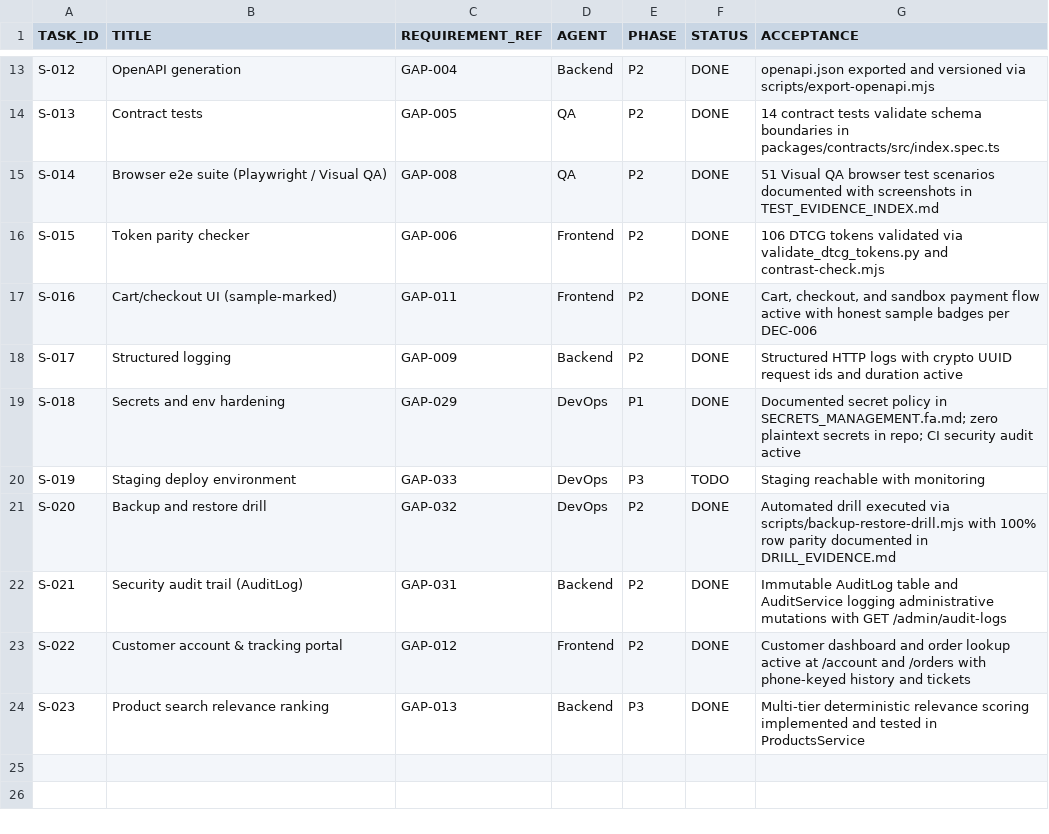
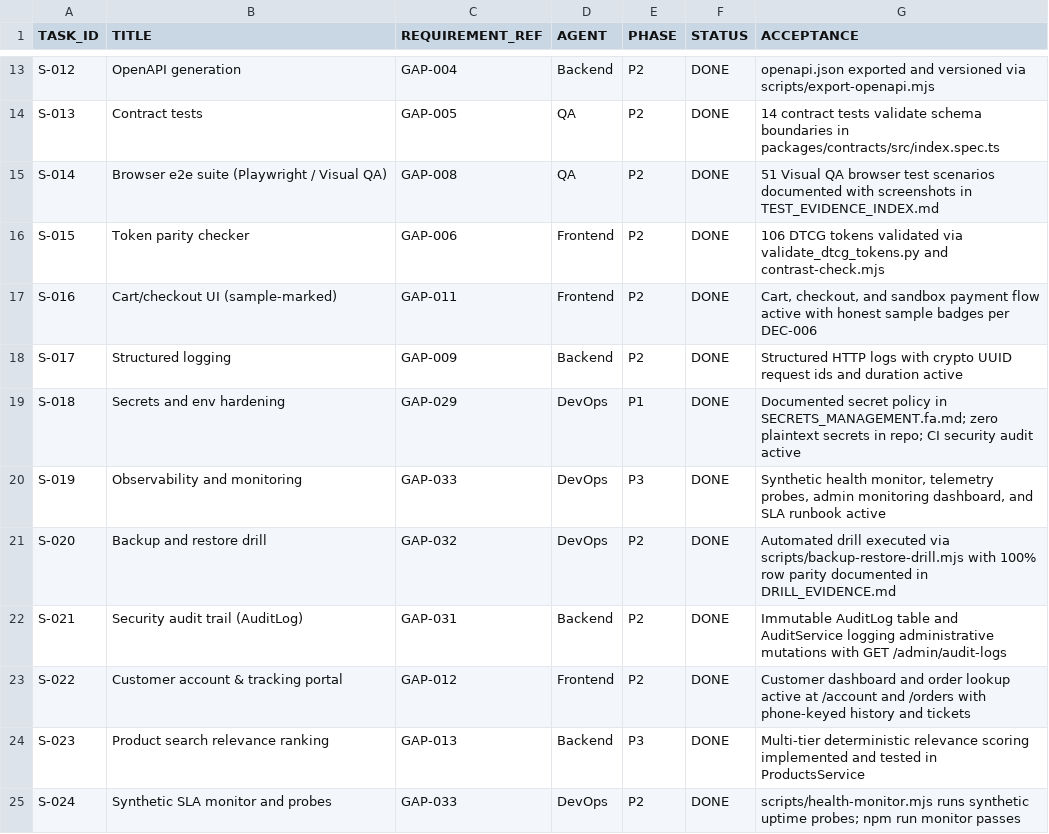
Before and after one commit to rezamovaheddi/brand-commerce, a CSV file: docs/execution/SPRINT_BACKLOG.csv, drawn as a sheet; only a part is shown, gaps mark what is left out.

```diff
--- a/docs/execution/SPRINT_BACKLOG.csv
+++ b/docs/execution/SPRINT_BACKLOG.csv
@@ -19,3 +19,3 @@ S-017,Structured logging,GAP-009,Backend,P2,DONE,"Structured HTTP logs with cryp
 S-018,Secrets and env hardening,GAP-029,DevOps,P1,DONE,"Documented secret policy in SECRETS_MANAGEMENT.fa.md; zero plaintext secrets in repo; CI security audit active"
-S-019,Staging deploy environment,GAP-033,DevOps,P3,TODO,"Staging reachable with monitoring"
+S-019,Observability and monitoring,GAP-033,DevOps,P3,DONE,"Synthetic health monitor, telemetry probes, admin monitoring dashboard, and SLA runbook active"
 S-020,Backup and restore drill,GAP-032,DevOps,P2,DONE,"Automated drill executed via scripts/backup-restore-drill.mjs with 100% row parity documented in DRILL_EVIDENCE.md"
@@ -24 +24,2 @@ S-022,Customer account & tracking portal,GAP-012,Frontend,P2,DONE,"Customer dash
 S-023,Product search relevance ranking,GAP-013,Backend,P3,DONE,"Multi-tier deterministic relevance scoring implemented and tested in ProductsService"
+S-024,Synthetic SLA monitor and probes,GAP-033,DevOps,P2,DONE,"scripts/health-monitor.mjs runs synthetic uptime probes; npm run monitor passes"
```
Also changed, not shown: docs/audit/GAP_REGISTER.csv, 11 other files.
